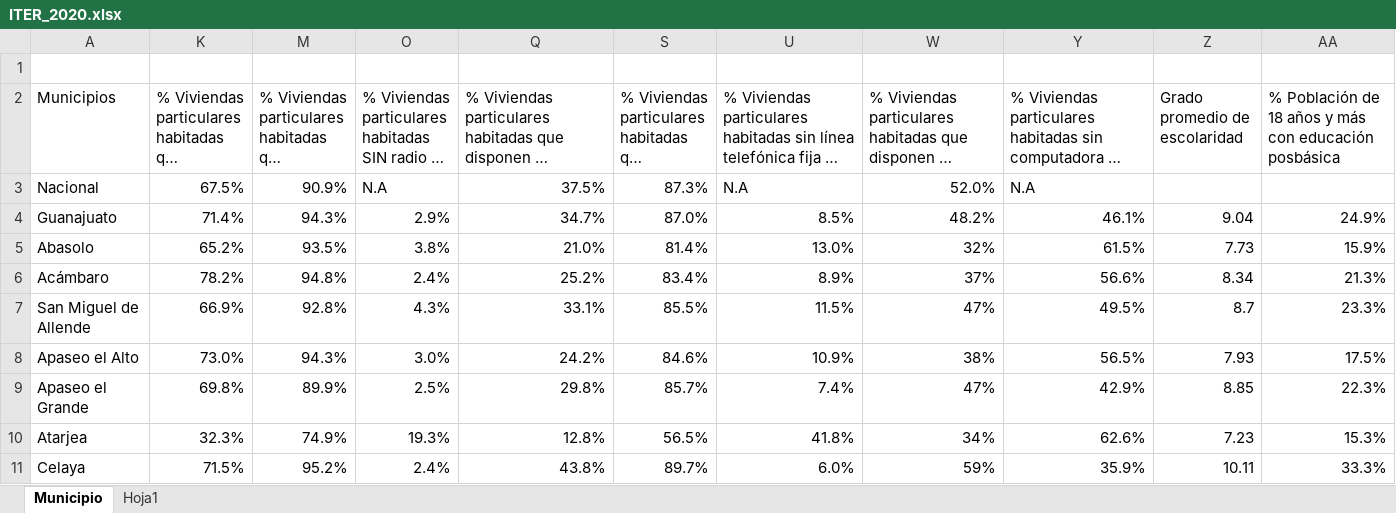
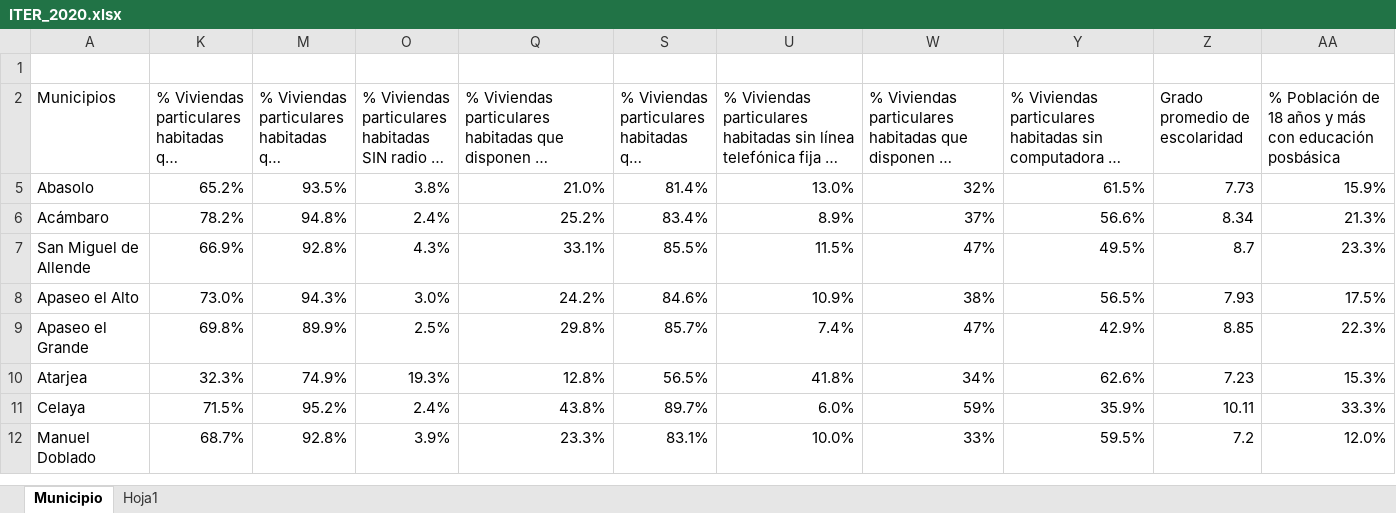
Before and after one commit to DEPyPE/Mapas_presentaciones_municipales, an Excel workbook: Resource/data/ITER_2020.xlsx, sheet Municipio, drawn as a sheet; only a part is shown; the shorter side is filled out with more unchanged rows; long unchanged cells end in …; values as stored, in another font and other column widths than the file's, no cell formats; the diff names each change by its address in the sheet, - before the commit and + after, or states it on an @@ line.

```diff
--- a/Resource/data/ITER_2020.xlsx (sheet Municipio)
+++ b/Resource/data/ITER_2020.xlsx (sheet Municipio)
@@ row 3 hidden: Nacional | 67.5% | 90.9% | N.A | 37.5% | 87.3% | N.A | 52.0% | N.A @@
@@ row 4 hidden: Guanajuato | 71.4% | 94.3% | 2.9% | 34.7% | 87.0% | 8.5% | 48.2% | 46.1% | 9.04 | 24.9% @@
```
Also changed, not shown: cell formats, Resource/data/Rezago educativo.xlsx, 10 other files.
